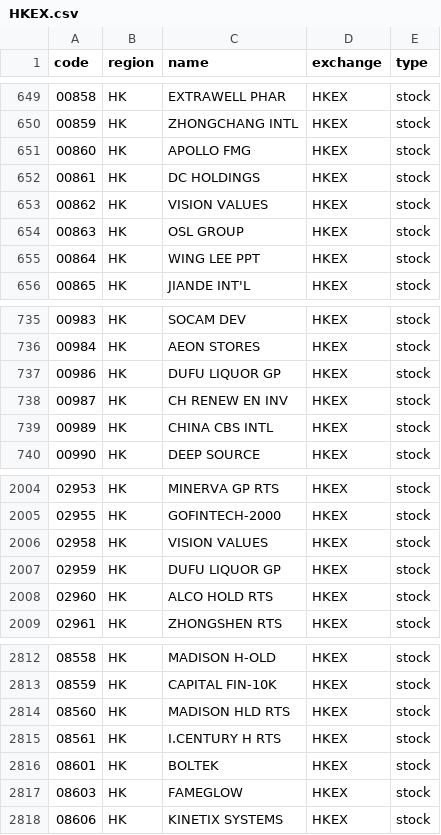
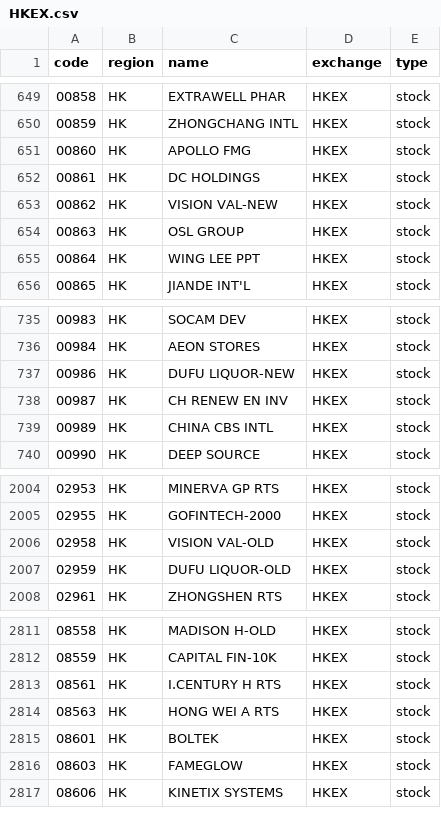
Before and after one commit to irachex/open-stock-data, a CSV file: symbols/HKEX.csv, drawn as a sheet; only a part is shown, gaps mark what is left out.

```diff
--- a/symbols/HKEX.csv
+++ b/symbols/HKEX.csv
@@ -652,3 +652,3 @@
 00861,HK,DC HOLDINGS,HKEX,stock
-00862,HK,VISION VALUES,HKEX,stock
+00862,HK,VISION VAL-NEW,HKEX,stock
 00863,HK,OSL GROUP,HKEX,stock
@@ -736,3 +736,3 @@
 00984,HK,AEON STORES,HKEX,stock
-00986,HK,DUFU LIQUOR GP,HKEX,stock
+00986,HK,DUFU LIQUOR-NEW,HKEX,stock
 00987,HK,CH RENEW EN INV,HKEX,stock
@@ -2005,5 +2005,4 @@
 02955,HK,GOFINTECH-2000,HKEX,stock
-02958,HK,VISION VALUES,HKEX,stock
-02959,HK,DUFU LIQUOR GP,HKEX,stock
-02960,HK,ALCO HOLD RTS,HKEX,stock
+02958,HK,VISION VAL-OLD,HKEX,stock
+02959,HK,DUFU LIQUOR-OLD,HKEX,stock
 02961,HK,ZHONGSHEN RTS,HKEX,stock
@@ -2813,4 +2812,4 @@
 08559,HK,CAPITAL FIN-10K,HKEX,stock
-08560,HK,MADISON HLD RTS,HKEX,stock
 08561,HK,I.CENTURY H RTS,HKEX,stock
+08563,HK,HONG WEI A RTS,HKEX,stock
 08601,HK,BOLTEK,HKEX,stock
```
Also changed, not shown: symbols/AMEX.csv, symbols/BSE.csv, 4 other files.
